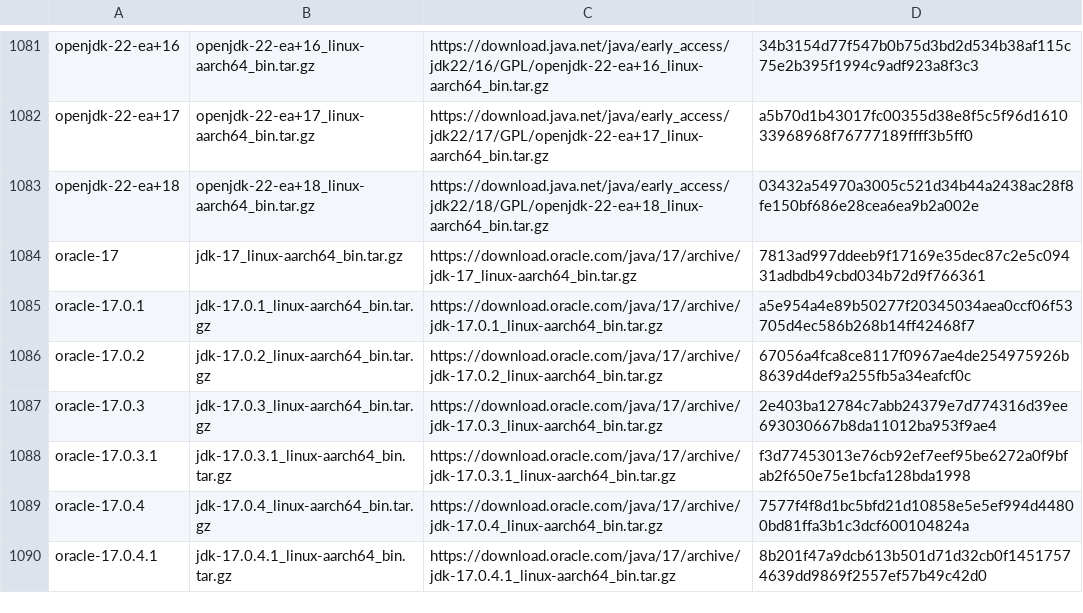
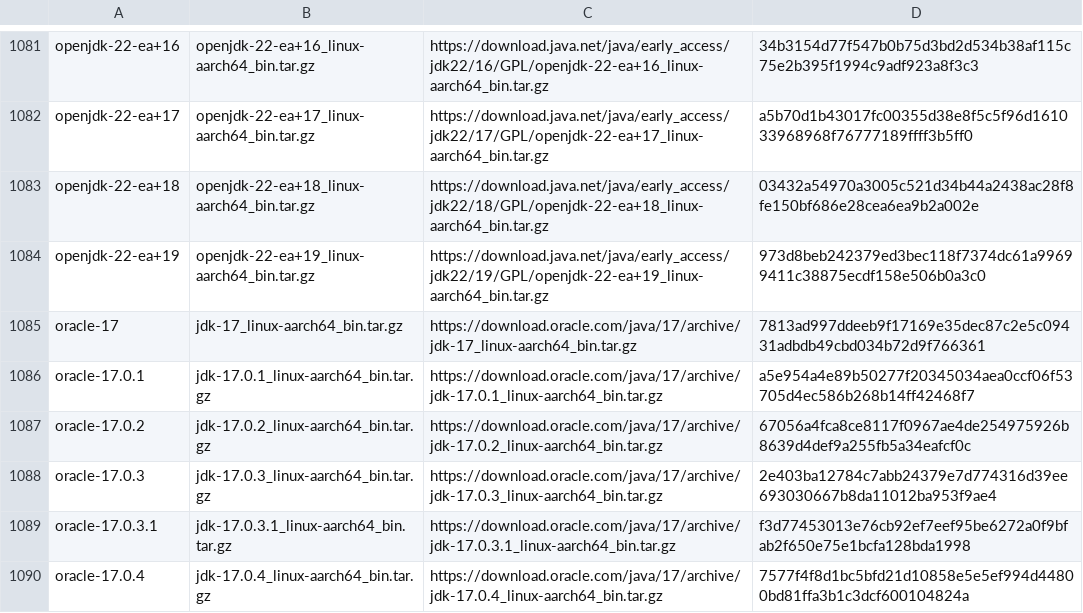
Before and after one commit to mise-plugins/rtx-java, a TSV file: data/jdk-linux-aarch64-all.tsv, drawn as a sheet; only a part is shown, gaps mark what is left out; the shorter side is filled out with more unchanged rows; the diff names each change by its address in the sheet, - before the commit and + after, or states it on an @@ line.

Commit message:
Update Java release data

```diff
--- a/data/jdk-linux-aarch64-all.tsv
+++ b/data/jdk-linux-aarch64-all.tsv
+row 1084: openjdk-22-ea+19 | openjdk-22-ea+19_linux-aarch64_bin.tar.gz | https://download.java.net/java/early_access/jdk22/19/GPL/openjdk-22-ea+19_linux-aarch64_bin.tar.gz | 973d8beb242379ed3bec118f7374dc61a99699411c38875ecdf158e506b0a3c0
```
Also changed, not shown: data/jdk-linux-aarch64-ea.tsv, data/jdk-linux-arm64-all.tsv, 9 other files.
